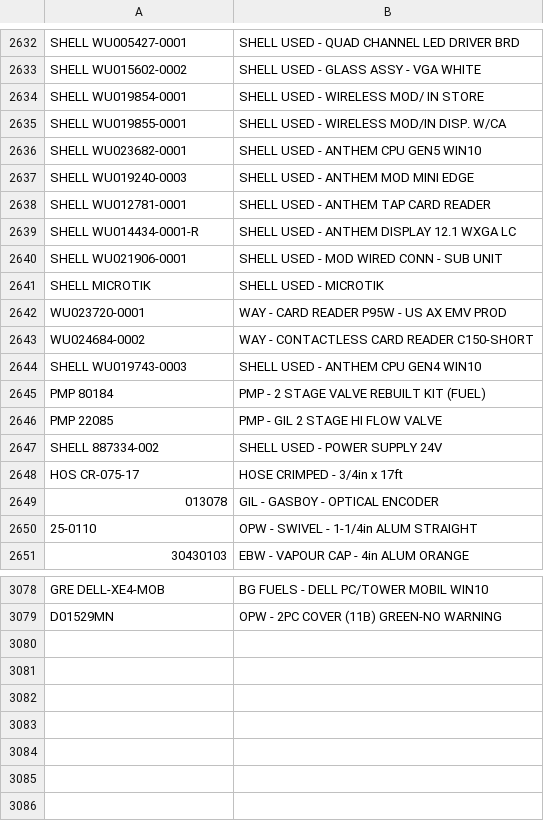
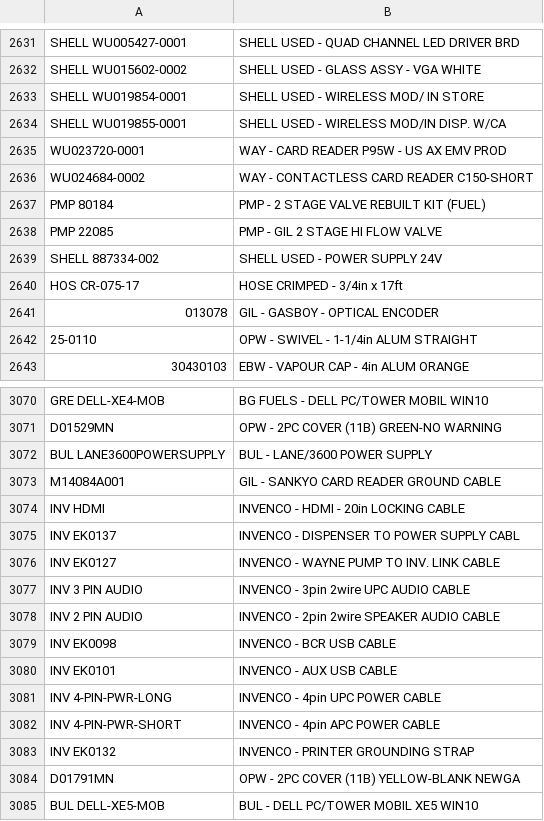
Before and after one commit to syednaqvi110/parts-finder, a CSV file: parts_data.csv, drawn as a sheet; only a part is shown, gaps mark what is left out; removed rows and columns are numbered as before the commit, all else as after; the diff covers the shown part only; the diff names each change by its address in the sheet, - before the commit and + after, or states it on an @@ line.

Commit message:
Update parts_data.csv

```diff
--- a/parts_data.csv
+++ b/parts_data.csv
-row 2636: SHELL WU023682-0001 | SHELL USED - ANTHEM CPU GEN5 WIN10
-row 2637: SHELL WU019240-0003 | SHELL USED - ANTHEM MOD MINI EDGE
-row 2638: SHELL WU012781-0001 | SHELL USED - ANTHEM TAP CARD READER
-row 2639: SHELL WU014434-0001-R | SHELL USED - ANTHEM DISPLAY 12.1 WXGA LC
-row 2640: SHELL WU021906-0001 | SHELL USED - MOD WIRED CONN - SUB UNIT
-row 2641: SHELL MICROTIK | SHELL USED - MICROTIK
-row 2644: SHELL WU019743-0003 | SHELL USED - ANTHEM CPU GEN4 WIN10
+row 3072: BUL LANE3600POWERSUPPLY | BUL - LANE/3600 POWER SUPPLY
+row 3073: M14084A001 | GIL - SANKYO CARD READER GROUND CABLE
+row 3074: INV HDMI | INVENCO - HDMI - 20in LOCKING CABLE
+row 3075: INV EK0137 | INVENCO - DISPENSER TO POWER SUPPLY CABL
+row 3076: INV EK0127 | INVENCO - WAYNE PUMP TO INV. LINK CABLE
+row 3077: INV 3 PIN AUDIO | INVENCO - 3pin 2wire UPC AUDIO CABLE
+row 3078: INV 2 PIN AUDIO | INVENCO - 2pin 2wire SPEAKER AUDIO CABLE
+row 3079: INV EK0098 | INVENCO - BCR USB CABLE
+row 3080: INV EK0101 | INVENCO - AUX USB CABLE
+row 3081: INV 4-PIN-PWR-LONG | INVENCO - 4pin UPC POWER CABLE
+row 3082: INV 4-PIN-PWR-SHORT | INVENCO - 4pin APC POWER CABLE
+row 3083: INV EK0132 | INVENCO - PRINTER GROUNDING STRAP
+row 3084: D01791MN | OPW - 2PC COVER (11B) YELLOW-BLANK NEWGA
+row 3085: BUL DELL-XE5-MOB | BUL - DELL PC/TOWER MOBIL XE5 WIN10
```
Also changed, not shown: 1 added row, 2 removed rows and 7 edited cells elsewhere in this file.
